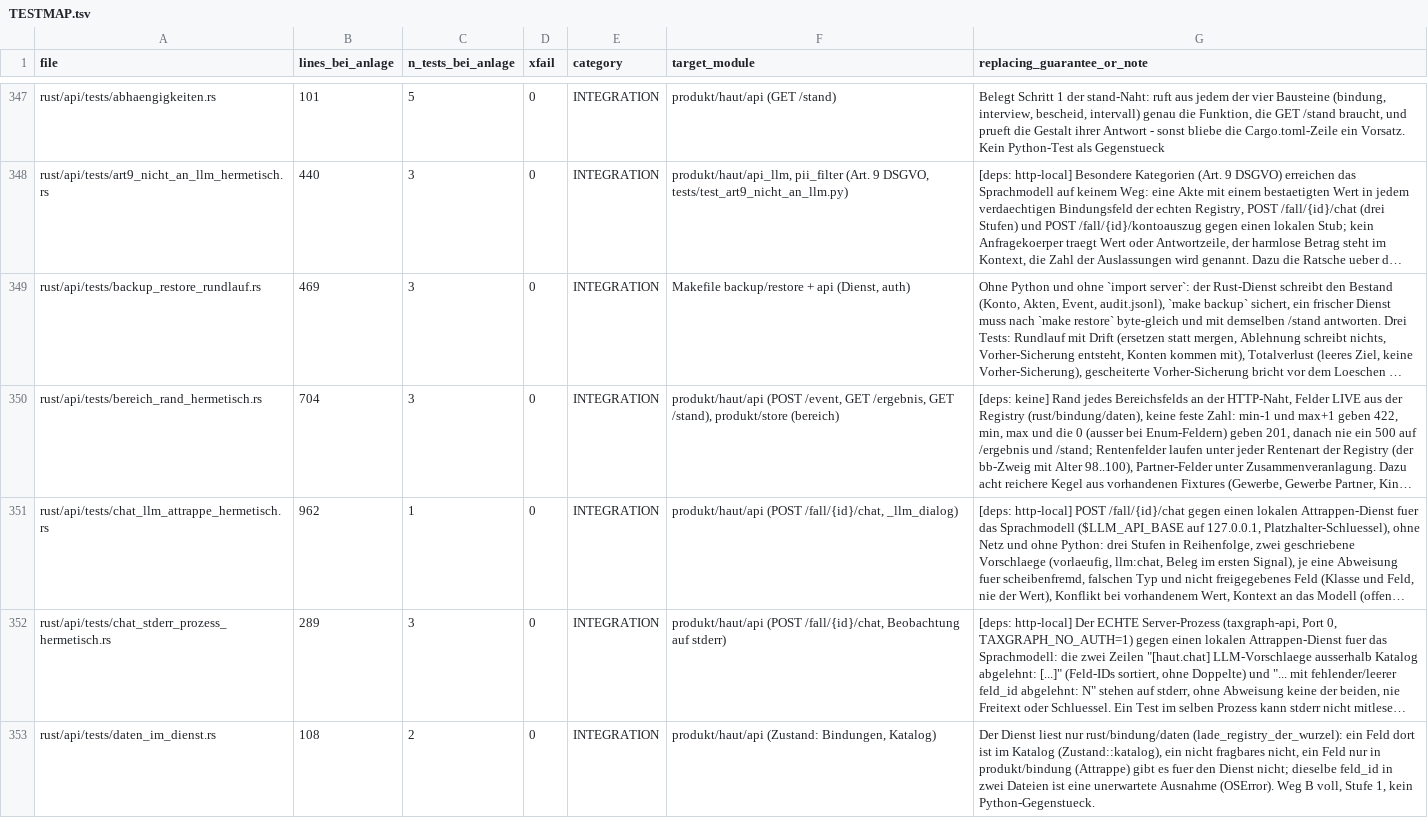
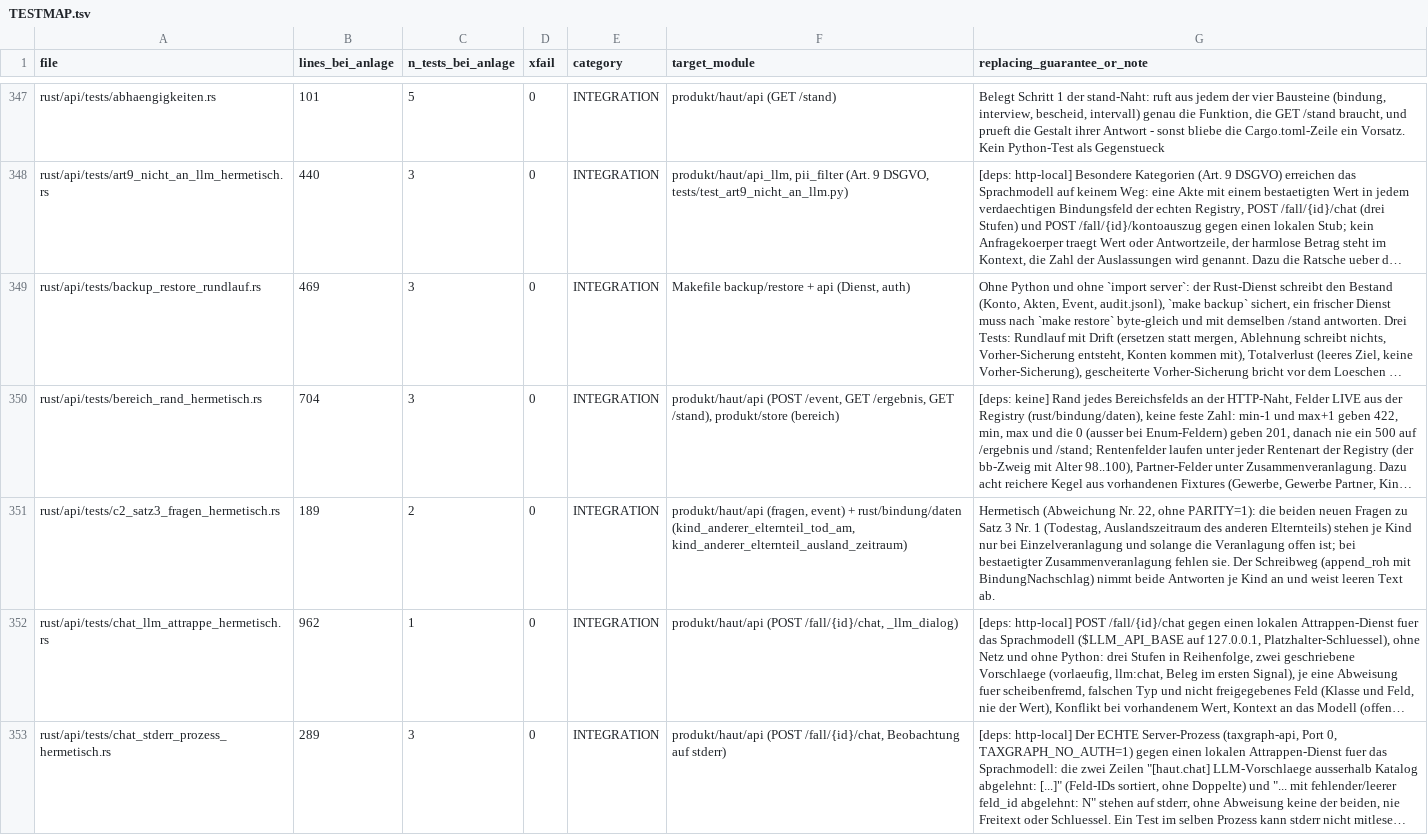
Before and after one commit to juliuswiener/taxgraph, a TSV file: rust/TESTMAP.tsv, drawn as a sheet; only a part is shown, gaps mark what is left out; the shorter side is filled out with more unchanged rows; long unchanged cells end in …; the diff covers the shown part only; the diff names each change by its address in the sheet, - before the commit and + after, or states it on an @@ line.

Commit message:
feat(bescheid): Kinderfreibetrag nach § 32 Abs. 6 Satz 3 Nr. 1 EStG (anderer Elternteil verstorben oder im Ausland)
Bei Einzelveranlagung zaehlt je Kind und Monat auch das zweite Zwoelftel, wenn der andere Elternteil
verstorben ist (ab dem Todesmonat) oder im Ausland lebte und nicht unbeschraenkt steuerpflichtig war.
Zwei neue Fragen je Kind, nur bei Einzelveranlagung: kind_anderer_elternteil_tod_am (Kz E0501102,
TT.MM.JJJJ) und kind_anderer_elternteil_ausland_zeitraum (Kz E0503903, TT.MM-TT.MM); beide gehen in den
Abschnitt Weit_Ang der Anlage Kind. Die Monate beider Felder zaehlen als Vereinigung, nur in den Monaten
des Kindes (Satz 5); das Kindergeld folgt weiter nur den Kindschaftsmonaten. Ein Todestag oder Zeitraum,
den der Rechner nicht lesen kann, sperrt (kind_zeitraum_unlesbar) statt zu raten. Zusammenveranlagung
liest die Felder nicht.

Nicht gebaut: Kz E0501513 (Wohnsitz des anderen Elternteils nicht zu ermitteln) und Satz 3 Nr. 2
(Alleinadoption, Pflegekind nur zu einem Elternteil; die XSD kennt dafuer kein Kz).

Python rechnet das nicht: Abweichung Nr. 22 in rust/fixtures/README.md, Tests ohne PARITY=1.
Golden-Master api_stand_fragen_orakel.json neu geschrieben (Diff: nur die zwei neuen Fragen, gates_offen
und offen +2). TESTMAP: 2 neue Zeilen, 534 Testdateien. Nichts unter produkt/.

```diff
--- a/rust/TESTMAP.tsv
+++ b/rust/TESTMAP.tsv
+row 351: rust/api/tests/c2_satz3_fragen_hermetisch.rs | 189 | 2 | 0 | INTEGRATION | produkt/haut/api (fragen, event) + rust/bindung/daten (kind_anderer_elternteil_tod_am, kind_anderer_elternteil_ausland_zeitraum) | Hermetisch (Abweichung Nr. 22, ohne PARITY=1): die beiden neuen Fragen zu Satz 3 Nr. 1 (Todestag, Auslandszeitraum des anderen Elternteils) stehen je Kind nur bei Einzelveranlagung und solange die Veranlagung offen ist; bei bestaetigter Zusammenveranlagung fehlen sie. Der Schreibweg (append_roh mit BindungNachschlag) nimmt beide Antworten je Kind an und weist leeren Text ab.
```
Also changed, not shown: 1 added row elsewhere in this file, 16 other files.
